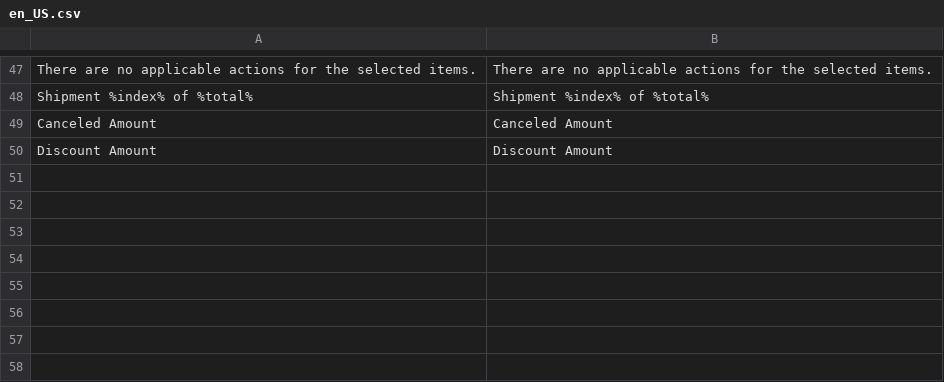
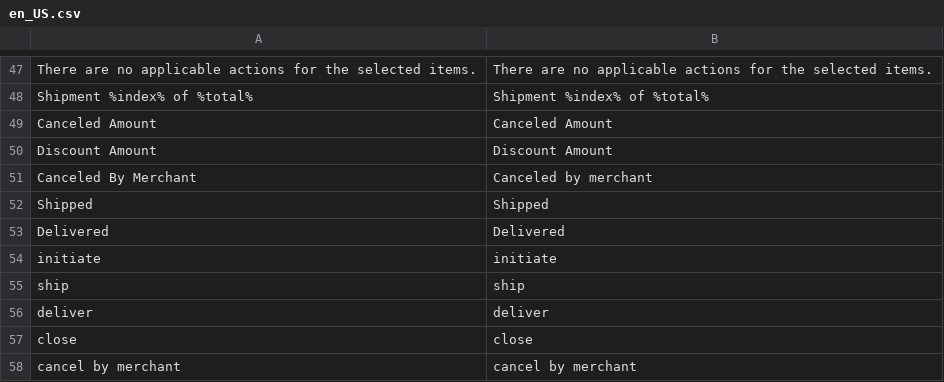
Before and after one commit to spryker/sales-merchant-portal-gui, a CSV file: data/translation/Zed/en_US.csv, drawn as a sheet; only a part is shown, gaps mark what is left out; the diff names each change by its address in the sheet, - before the commit and + after, or states it on an @@ line.

```diff
--- a/data/translation/Zed/en_US.csv
+++ b/data/translation/Zed/en_US.csv
+row 51: Canceled By Merchant | Canceled by merchant
+row 52: Shipped | Shipped
+row 53: Delivered | Delivered
+row 54: initiate | initiate
+row 55: ship | ship
+row 56: deliver | deliver
+row 57: close | close
+row 58: cancel by merchant | cancel by merchant
```
Also changed, not shown: data/translation/Zed/de_DE.csv, 3 other files.
